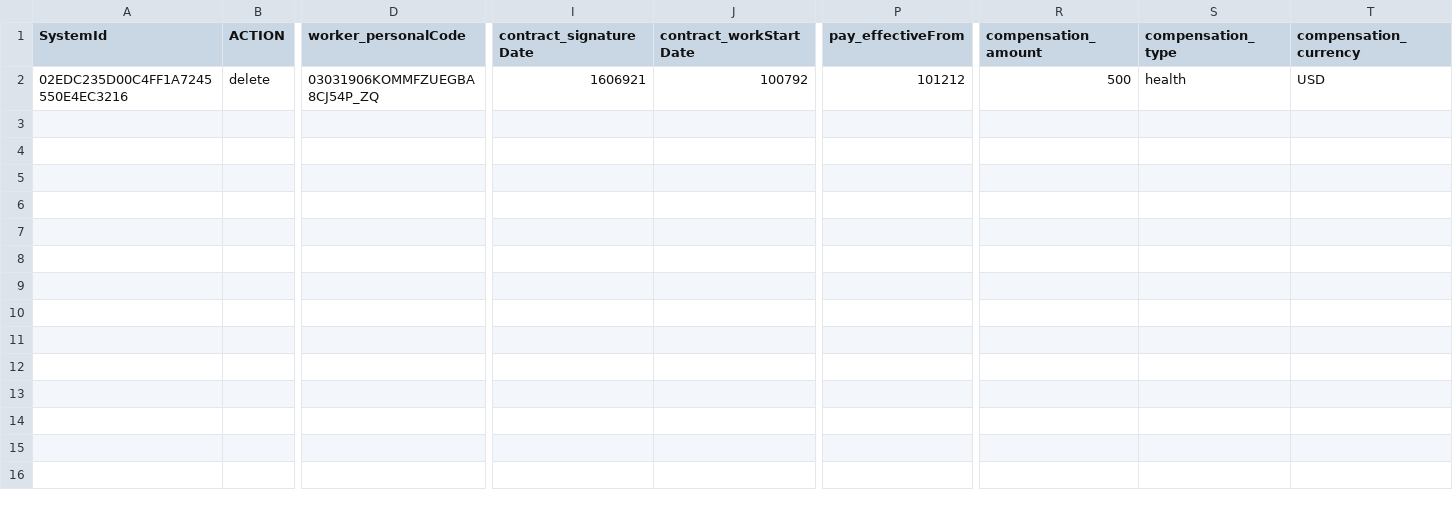
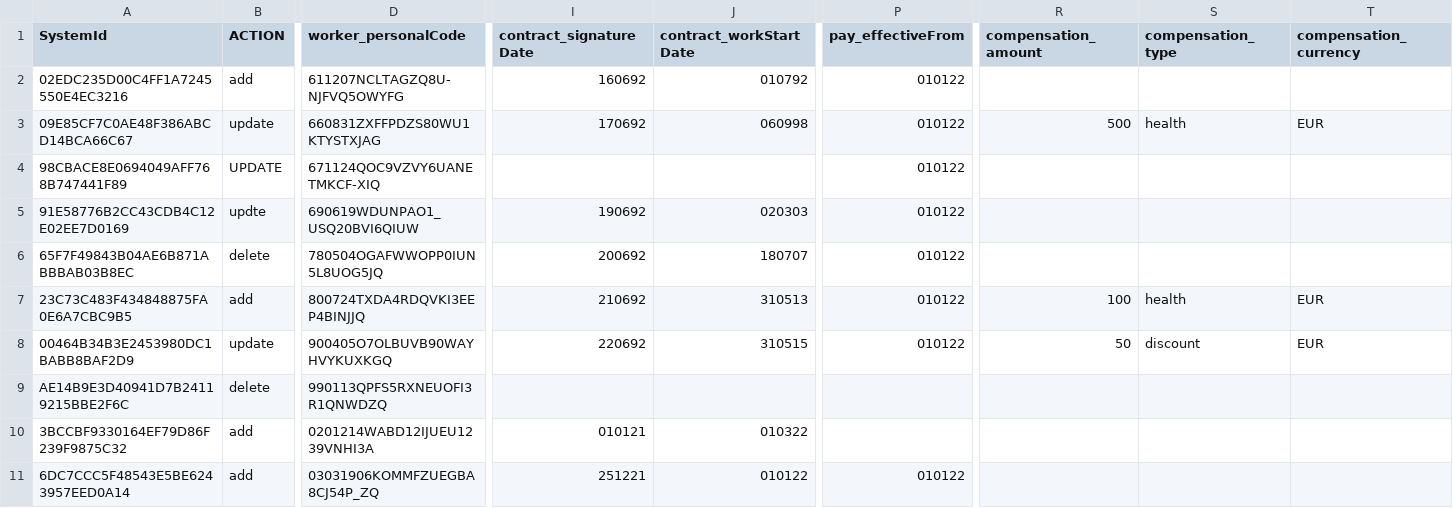
Before and after one commit to ahsenkazmi/datatransformerapplication, a CSV file: src/main/resources/files/input_01.csv, drawn as a sheet; only a part is shown, gaps mark what is left out; rows hold the shown columns only; the diff covers the shown part only; the diff names each change by its address in the sheet, - before the commit and + after, or states it on an @@ line.

```diff
--- a/src/main/resources/files/input_01.csv
+++ b/src/main/resources/files/input_01.csv
-B2 (ACTION): delete
+B2 (ACTION): add
-D2 (worker_personalCode): 03031906KOMMFZUEGBA8CJ54P_ZQ
+D2 (worker_personalCode): 611207NCLTAGZQ8U-NJFVQ5OWYFG
-I2 (contract_signatureDate): 1606921
+I2 (contract_signatureDate): 160692
-J2 (contract_workStartDate): 100792
+J2 (contract_workStartDate): 010792
-P2 (pay_effectiveFrom): 101212
+P2 (pay_effectiveFrom): 010122
-R2 (compensation_amount): 500
+R2 (compensation_amount): (empty)
-S2 (compensation_type): health
+S2 (compensation_type): (empty)
-T2 (compensation_currency): USD
+T2 (compensation_currency): (empty)
+row 3: 09E85CF7C0AE48F386ABCD14BCA66C67 | update | 660831ZXFFPDZS80WU1KTYSTXJAG | 170692 | 060998 | 010122 | 500 | health | EUR
+row 4: 98CBACE8E0694049AFF768B747441F89 | UPDATE | 671124QOC9VZVY6UANETMKCF-XIQ |  |  | 010122
+row 5: 91E58776B2CC43CDB4C12E02EE7D0169 | updte | 690619WDUNPAO1_USQ20BVI6QIUW | 190692 | 020303 | 010122
+row 6: 65F7F49843B04AE6B871ABBBAB03B8EC | delete | 780504OGAFWWOPP0IUN5L8UOG5JQ | 200692 | 180707 | 010122
+row 7: 23C73C483F434848875FA0E6A7CBC9B5 | add | 800724TXDA4RDQVKI3EEP4BINJJQ | 210692 | 310513 | 010122 | 100 | health | EUR
+row 8: 00464B34B3E2453980DC1BABB8BAF2D9 | update | 900405O7OLBUVB90WAYHVYKUXKGQ | 220692 | 310515 | 010122 | 50 | discount | EUR
+row 9: AE14B9E3D40941D7B24119215BBE2F6C | delete | 990113QPFS5RXNEUOFI3R1QNWDZQ
+row 10: 3BCCBF9330164EF79D86F239F9875C32 | add | 0201214WABD12IJUEU1239VNHI3A | 010121 | 010322
+row 11: 6DC7CCC5F48543E5BE6243957EED0A14 | add | 03031906KOMMFZUEGBA8CJ54P_ZQ | 251221 | 010122 | 010122
```
Also changed, not shown: 2 edited cells elsewhere in this file, 18 other files.
